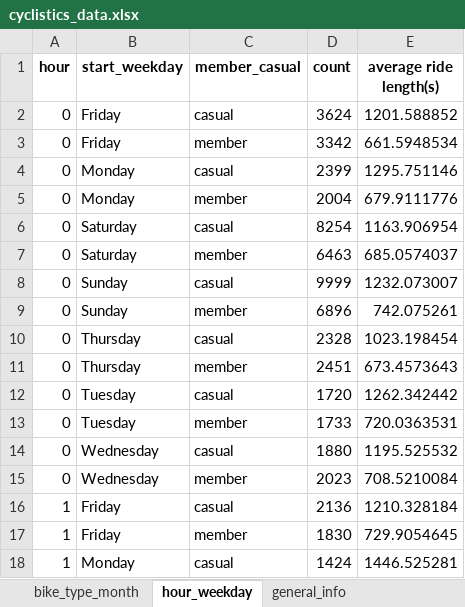
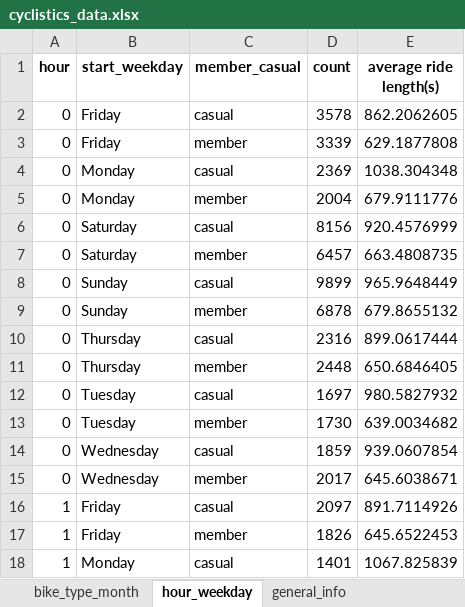
Before and after one commit to qmck3/Cyclistics-Bike-share-Data-analysis, an Excel workbook: cyclistics_data.xlsx, sheet hour_weekday, drawn as a sheet; only a part is shown; values as stored, in another font and other column widths than the file's, no borders; the diff covers the shown part only; the diff names each change by its address in the sheet, - before the commit and + after, or states it on an @@ line.

Commit message:
Add files via upload

```diff
--- a/cyclistics_data.xlsx (sheet hour_weekday)
+++ b/cyclistics_data.xlsx (sheet hour_weekday)
-D2 (count): 3624
+D2 (count): 3578
-E2 (average ride length(s)): 1201.588852
+E2 (average ride length(s)): 862.2062605
-D3 (count): 3342
+D3 (count): 3339
-E3 (average ride length(s)): 661.5948534
+E3 (average ride length(s)): 629.1877808
-D4 (count): 2399
+D4 (count): 2369
-E4 (average ride length(s)): 1295.751146
+E4 (average ride length(s)): 1038.304348
-D6 (count): 8254
+D6 (count): 8156
-E6 (average ride length(s)): 1163.906954
+E6 (average ride length(s)): 920.4576999
-D7 (count): 6463
+D7 (count): 6457
-E7 (average ride length(s)): 685.0574037
+E7 (average ride length(s)): 663.4808735
-D8 (count): 9999
+D8 (count): 9899
-E8 (average ride length(s)): 1232.073007
+E8 (average ride length(s)): 965.9648449
-D9 (count): 6896
+D9 (count): 6878
-E9 (average ride length(s)): 742.075261
+E9 (average ride length(s)): 679.8655132
-D10 (count): 2328
+D10 (count): 2316
-E10 (average ride length(s)): 1023.198454
+E10 (average ride length(s)): 899.0617444
-D11 (count): 2451
+D11 (count): 2448
-E11 (average ride length(s)): 673.4573643
+E11 (average ride length(s)): 650.6846405
-D12 (count): 1720
+D12 (count): 1697
-E12 (average ride length(s)): 1262.342442
+E12 (average ride length(s)): 980.5827932
-D13 (count): 1733
+D13 (count): 1730
-E13 (average ride length(s)): 720.0363531
+E13 (average ride length(s)): 639.0034682
-D14 (count): 1880
+D14 (count): 1859
-E14 (average ride length(s)): 1195.525532
+E14 (average ride length(s)): 939.0607854
-D15 (count): 2023
+D15 (count): 2017
-E15 (average ride length(s)): 708.5210084
+E15 (average ride length(s)): 645.6038671
-D16 (count): 2136
+D16 (count): 2097
-E16 (average ride length(s)): 1210.328184
+E16 (average ride length(s)): 891.7114926
-D17 (count): 1830
+D17 (count): 1826
-E17 (average ride length(s)): 729.9054645
+E17 (average ride length(s)): 645.6522453
-D18 (count): 1424
+D18 (count): 1401
-E18 (average ride length(s)): 1446.525281
+E18 (average ride length(s)): 1067.825839
```
Also changed, not shown: 626 edited cells elsewhere in this sheet, sheet bike_type_month, sheet top_casual_start_station, sheet general_info.
